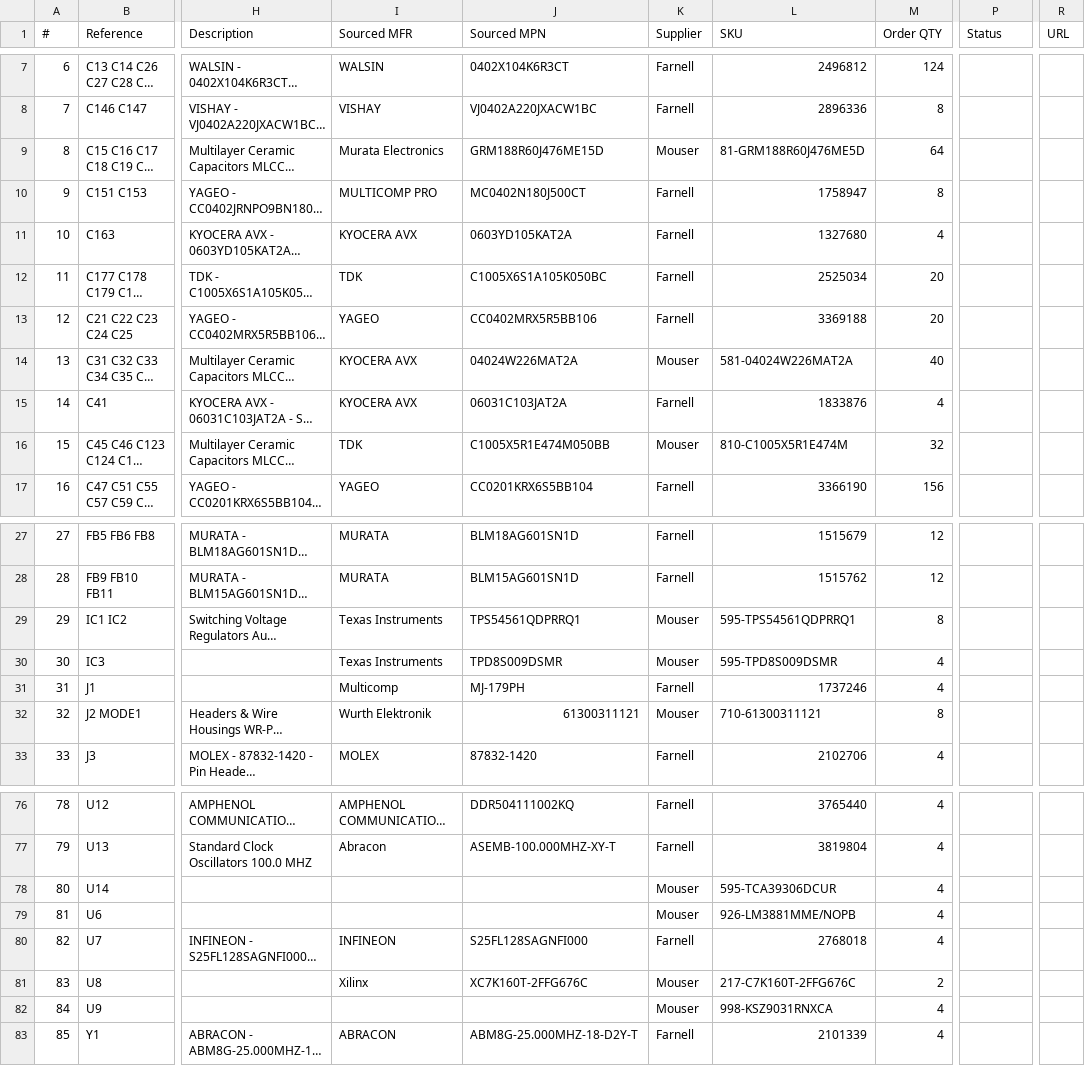
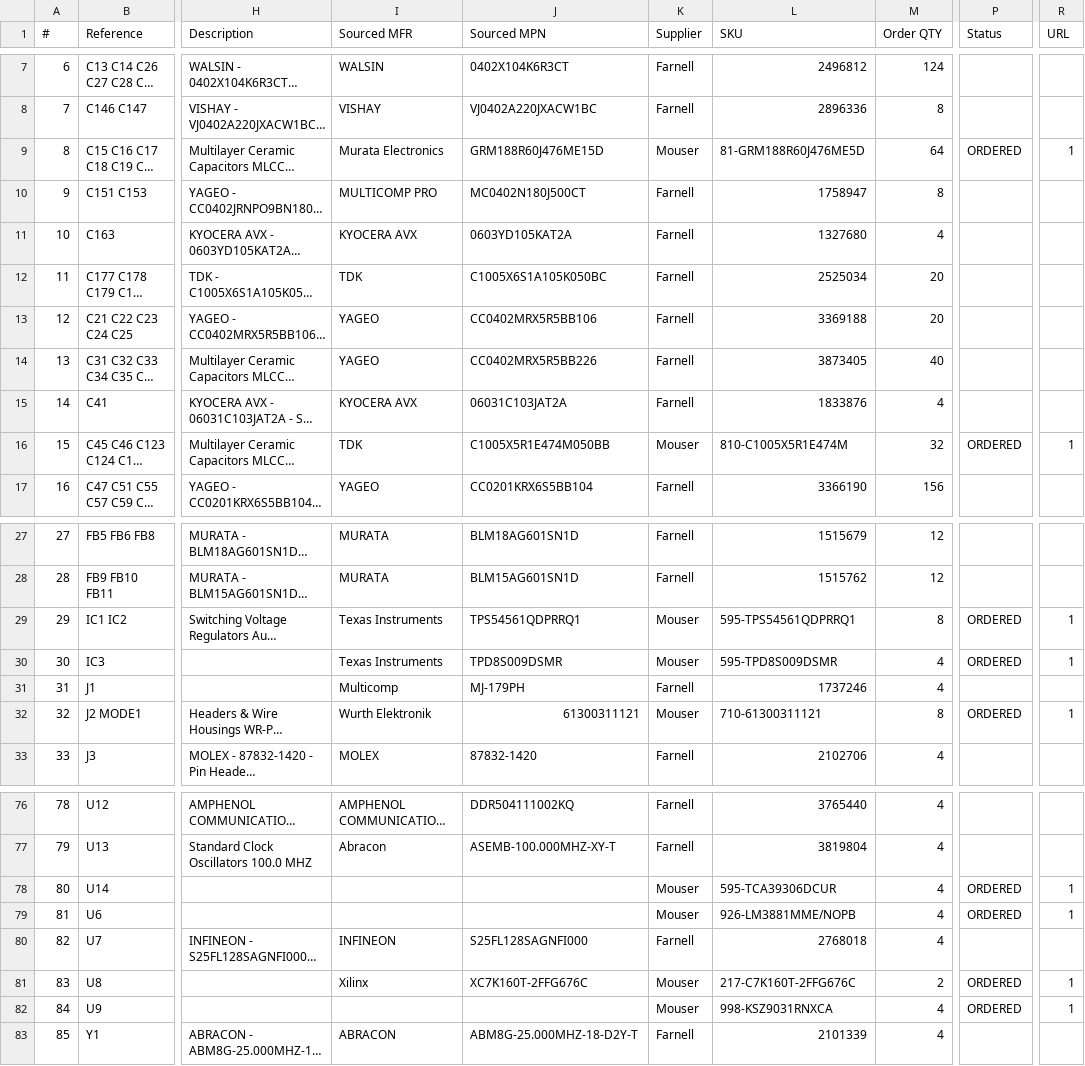
Before and after one commit to antmicro/rdimm-ddr5-tester, a CSV file: doc/data-center-rdimm-ddr5-tester-BOM-populated.csv, drawn as a sheet; only a part is shown, gaps mark what is left out; long unchanged cells end in …; the diff covers the shown part only; the diff names each change by its address in the sheet, - before the commit and + after, or states it on an @@ line.

Commit message:
Add info about Mouser sourcing

```diff
--- a/doc/data-center-rdimm-ddr5-tester-BOM-populated.csv
+++ b/doc/data-center-rdimm-ddr5-tester-BOM-populated.csv
-P9 (Status): (empty)
+P9 (Status): ORDERED
-R9 (URL): (empty)
+R9 (URL): 1
-I14 (Sourced MFR): KYOCERA AVX
+I14 (Sourced MFR): YAGEO
-J14 (Sourced MPN): 04024W226MAT2A
+J14 (Sourced MPN): CC0402MRX5R5BB226
-K14 (Supplier): Mouser
+K14 (Supplier): Farnell
-L14 (SKU): 581-04024W226MAT2A
+L14 (SKU): 3873405
-P16 (Status): (empty)
+P16 (Status): ORDERED
-R16 (URL): (empty)
+R16 (URL): 1
-P29:P30 (Status): (empty)
+P29:P30 (Status): ORDERED
-R29:R30 (URL): (empty)
+R29:R30 (URL): 1
-P32 (Status): (empty)
+P32 (Status): ORDERED
-R32 (URL): (empty)
+R32 (URL): 1
-P78:P79 (Status): (empty)
+P78:P79 (Status): ORDERED
-R78:R79 (URL): (empty)
+R78:R79 (URL): 1
-P81:P82 (Status): (empty)
+P81:P82 (Status): ORDERED
-R81:R82 (URL): (empty)
+R81:R82 (URL): 1
```
Also changed, not shown: 44 edited cells elsewhere in this file.
